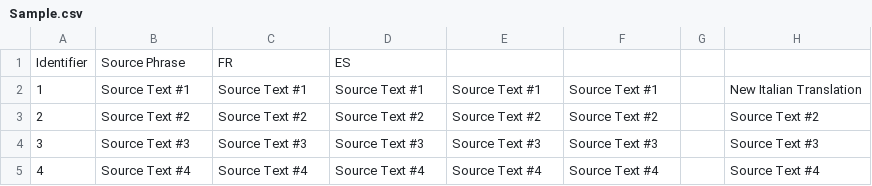
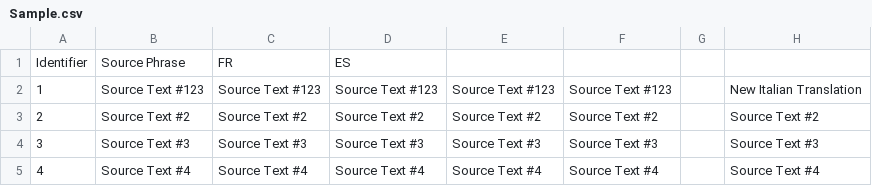
Before and after one commit to Andrulko/CSV-Test-Repo, a CSV file: el/Sample.csv, drawn as a sheet.

Commit message:
New translations Sample.csv (Greek)

```diff
--- a/el/Sample.csv
+++ b/el/Sample.csv
@@ -1,3 +1,3 @@
 "Identifier";"Source Phrase";"FR";"ES";"";"";"";""
-"1";"Source Text #1";"Source Text #1";"Source Text #1";"Source Text #1";"Source Text #1";"";"New Italian Translation"
+"1";"Source Text #123";"Source Text #123";"Source Text #123";"Source Text #123";"Source Text #123";"";"New Italian Translation"
 "2";"Source Text #2";"Source Text #2";"Source Text #2";"Source Text #2";"Source Text #2";"";"Source Text #2"
```
